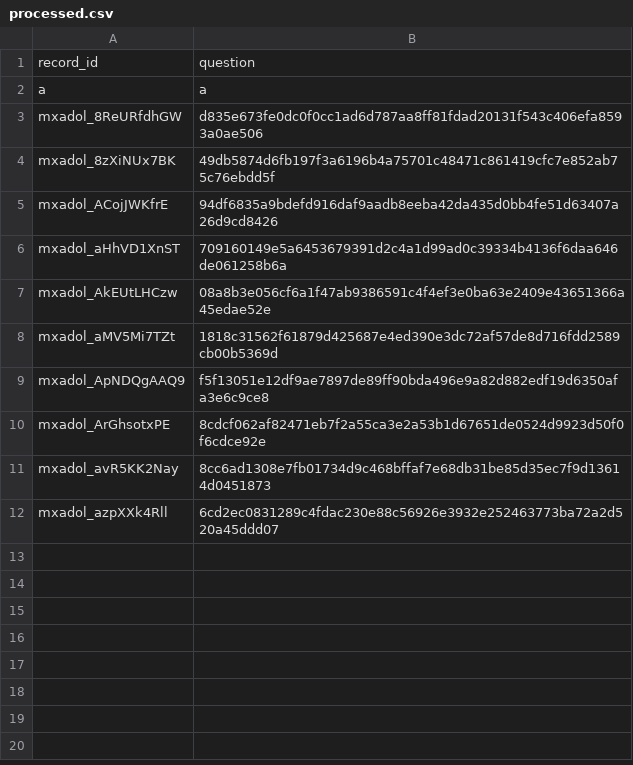
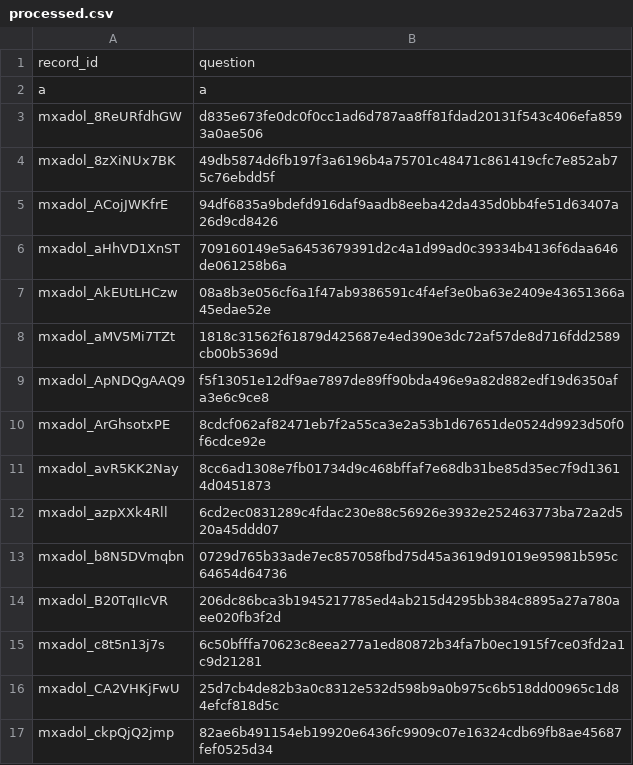
Before and after one commit to conkraw/usmle-question-generator, a CSV file: processed.csv, drawn as a sheet; the diff names each change by its address in the sheet, - before the commit and + after, or states it on an @@ line.

```diff
--- a/processed.csv
+++ b/processed.csv
+row 13: mxadol_b8N5DVmqbn | 0729d765b33ade7ec857058fbd75d45a3619d91019e95981b595c64654d64736
+row 14: mxadol_B20TqIIcVR | 206dc86bca3b1945217785ed4ab215d4295bb384c8895a27a780aee020fb3f2d
+row 15: mxadol_c8t5n13j7s | 6c50bfffa70623c8eea277a1ed80872b34fa7b0ec1915f7ce03fd2a1c9d21281
+row 16: mxadol_CA2VHKjFwU | 25d7cb4de82b3a0c8312e532d598b9a0b975c6b518dd00965c1d84efcf818d5c
+row 17: mxadol_ckpQjQ2jmp | 82ae6b491154eb19920e6436fc9909c07e16324cdb69fb8ae45687fef0525d34
```
